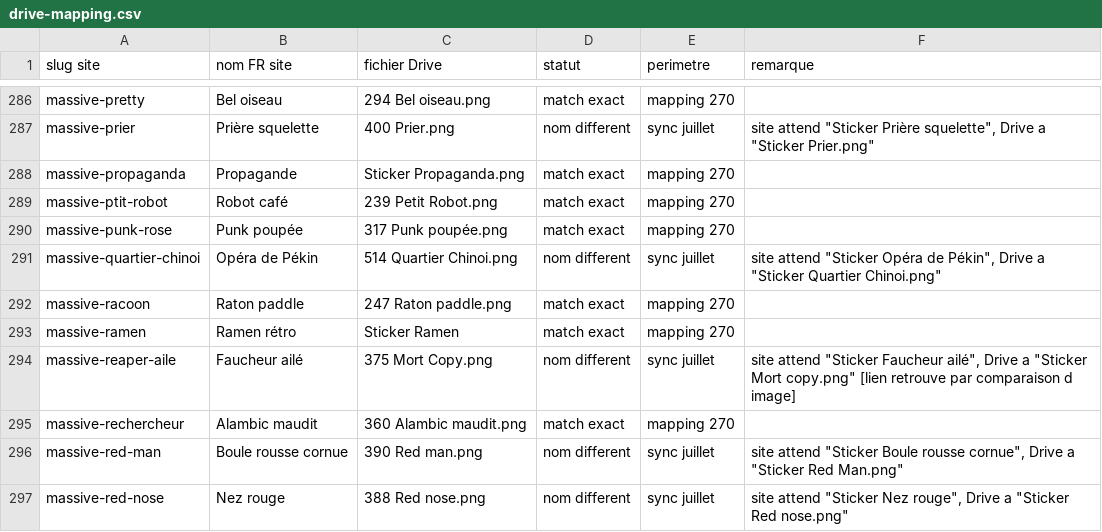
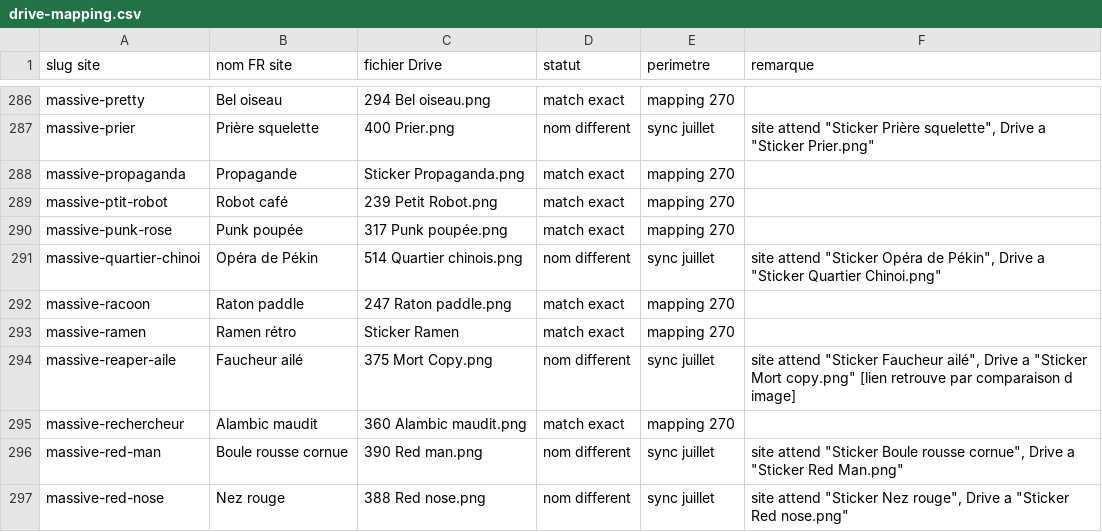
Before and after one commit to massivemedias/massivemedias, a CSV file: frontend/src/data/drive-mapping.csv, drawn as a sheet; only a part is shown, gaps mark what is left out; the diff covers the shown part only.

```diff
--- a/frontend/src/data/drive-mapping.csv
+++ b/frontend/src/data/drive-mapping.csv
@@ -290,3 +290,3 @@ massive-ptit-robot,Robot café,239 Petit Robot.png,match exact,mapping 270,
 massive-punk-rose,Punk poupée,317 Punk poupée.png,match exact,mapping 270,
-massive-quartier-chinoi,Opéra de Pékin,514 Quartier Chinoi.png,nom different,sync juillet,"site attend ""Sticker Opéra de Pékin"", Drive a ""Sticker Quartier Chinoi.png"""
+massive-quartier-chinoi,Opéra de Pékin,514 Quartier chinois.png,nom different,sync juillet,"site attend ""Sticker Opéra de Pékin"", Drive a ""Sticker Quartier Chinoi.png"""
 massive-racoon,Raton paddle,247 Raton paddle.png,match exact,mapping 270,
```
Also changed, not shown: 5 edited cells elsewhere in this file.
